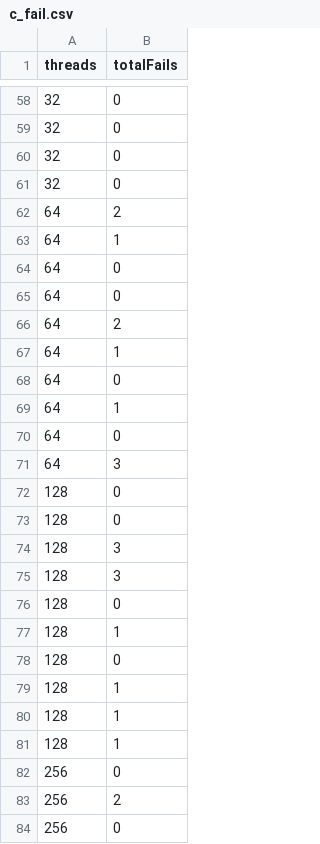
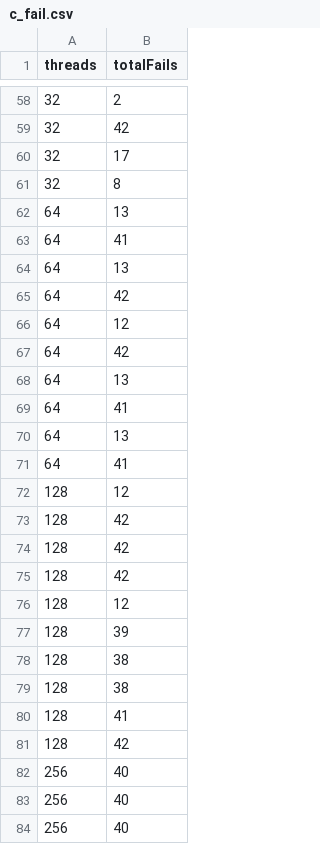
Before and after one commit to AllenJue/threadpool, a CSV file: timing/c_fail.csv, drawn as a sheet; only a part is shown, gaps mark what is left out; the diff covers the shown part only.

```diff
--- a/timing/c_fail.csv
+++ b/timing/c_fail.csv
@@ -58,27 +58,27 @@ threads, totalFails
-32, 0
-32, 0
-32, 0
-32, 0
-64, 2
-64, 1
-64, 0
-64, 0
-64, 2
-64, 1
-64, 0
-64, 1
-64, 0
-64, 3
-128, 0
-128, 0
-128, 3
-128, 3
-128, 0
-128, 1
-128, 0
-128, 1
-128, 1
-128, 1
-256, 0
-256, 2
-256, 0
+32, 2
+32, 42
+32, 17
+32, 8
+64, 13
+64, 41
+64, 13
+64, 42
+64, 12
+64, 42
+64, 13
+64, 41
+64, 13
+64, 41
+128, 12
+128, 42
+128, 42
+128, 42
+128, 12
+128, 39
+128, 38
+128, 38
+128, 41
+128, 42
+256, 40
+256, 40
+256, 40
```
Also changed, not shown: 3 added rows, 3 removed rows, 2 moved rows and 37 edited cells elsewhere in this file, timing/my_fail.csv, 19 other files.
